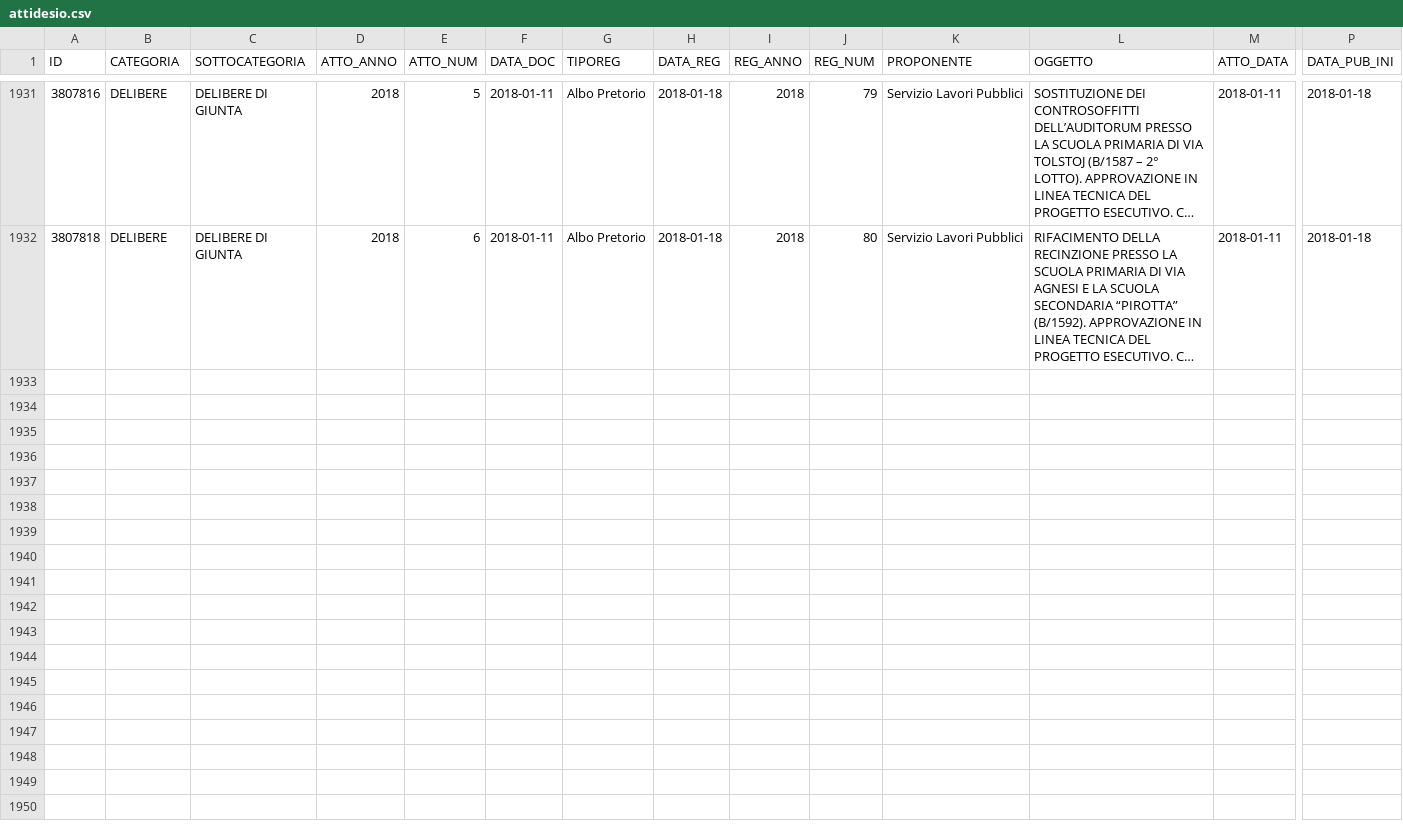
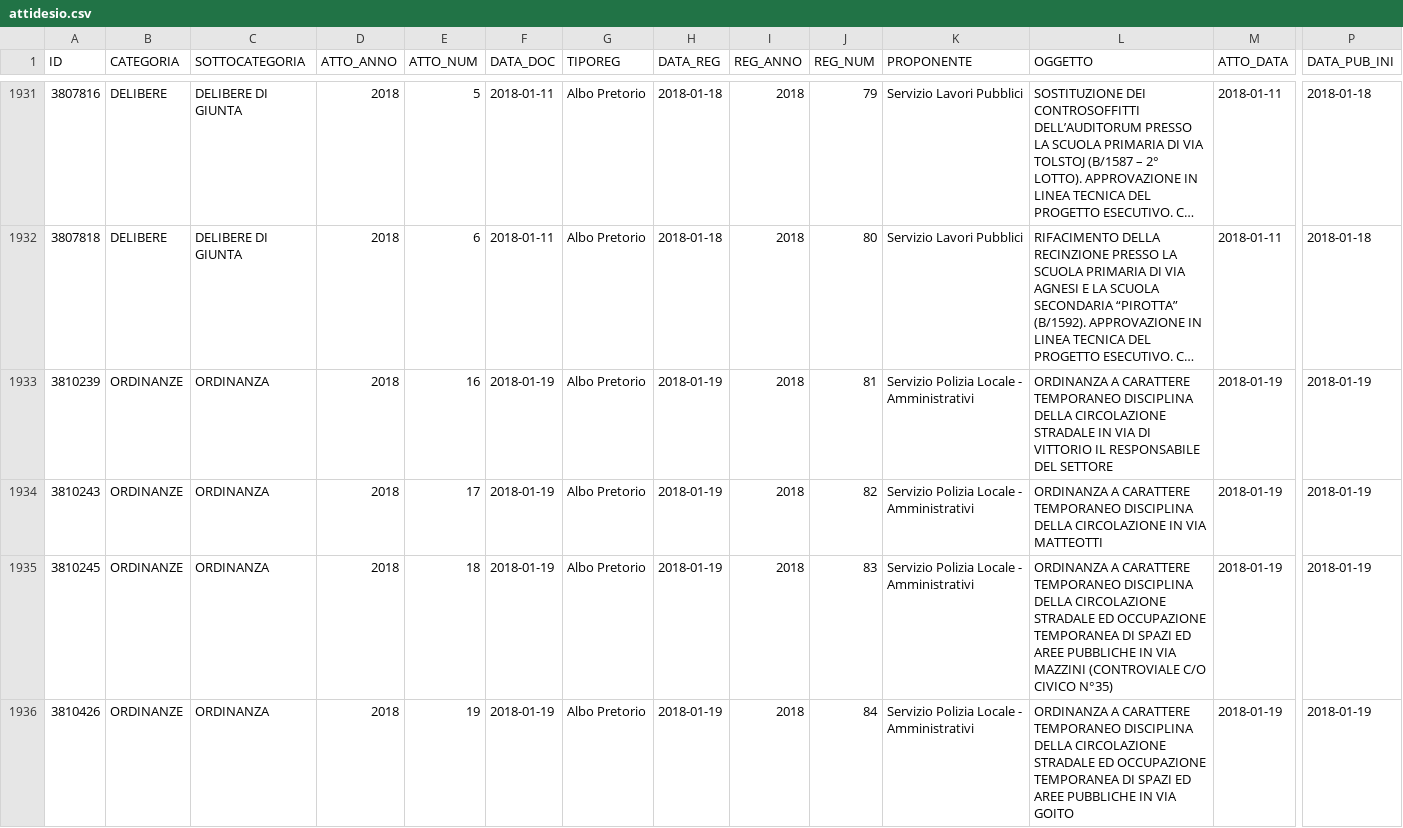
Before and after one commit to ipersoft/trasparenzadesio, a CSV file: attidesio.csv, drawn as a sheet; only a part is shown, gaps mark what is left out; long unchanged cells end in …; rows hold the shown columns only; the diff covers the shown part only; the diff names each change by its address in the sheet, - before the commit and + after, or states it on an @@ line.

```diff
--- a/attidesio.csv
+++ b/attidesio.csv
+row 1933: 3810239 | ORDINANZE | ORDINANZA | 2018 | 16 | 2018-01-19 | Albo Pretorio | 2018-01-19 | 2018 | 81 | Servizio Polizia Locale - Amministrativi | ORDINANZA A CARATTERE TEMPORANEO DISCIPLINA DELLA CIRCOLAZIONE STRADALE IN VIA DI VITTORIO IL RESPONSABILE DEL SETTORE | 2018-01-19 | 2018-01-19
+row 1934: 3810243 | ORDINANZE | ORDINANZA | 2018 | 17 | 2018-01-19 | Albo Pretorio | 2018-01-19 | 2018 | 82 | Servizio Polizia Locale - Amministrativi | ORDINANZA A CARATTERE TEMPORANEO DISCIPLINA DELLA CIRCOLAZIONE IN VIA MATTEOTTI | 2018-01-19 | 2018-01-19
+row 1935: 3810245 | ORDINANZE | ORDINANZA | 2018 | 18 | 2018-01-19 | Albo Pretorio | 2018-01-19 | 2018 | 83 | Servizio Polizia Locale - Amministrativi | ORDINANZA A CARATTERE TEMPORANEO DISCIPLINA DELLA CIRCOLAZIONE STRADALE ED OCCUPAZIONE TEMPORANEA DI SPAZI ED AREE PUBBLICHE IN VIA MAZZINI (CONTROVIALE C/O CIVICO N°35) | 2018-01-19 | 2018-01-19
+row 1936: 3810426 | ORDINANZE | ORDINANZA | 2018 | 19 | 2018-01-19 | Albo Pretorio | 2018-01-19 | 2018 | 84 | Servizio Polizia Locale - Amministrativi | ORDINANZA A CARATTERE TEMPORANEO DISCIPLINA DELLA CIRCOLAZIONE STRADALE ED OCCUPAZIONE TEMPORANEA DI SPAZI ED AREE PUBBLICHE IN VIA GOITO | 2018-01-19 | 2018-01-19
```
Also changed, not shown: 3 added rows elsewhere in this file, 1 other file.
